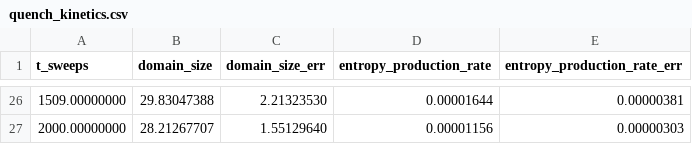
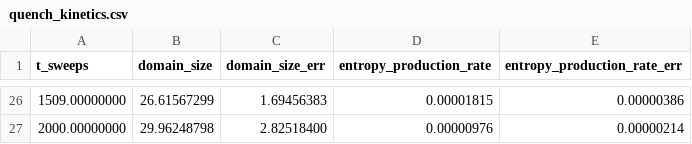
Before and after one commit to djangothompson12-alt/ising-monte-carlo, a CSV file: model_a/results/quench_kinetics.csv, drawn as a sheet; only a part is shown, gaps mark what is left out; the diff covers the shown part only.

```diff
--- a/model_a/results/quench_kinetics.csv
+++ b/model_a/results/quench_kinetics.csv
@@ -26,2 +26,2 @@ t_sweeps,domain_size,domain_size_err,entropy_production_rate,entropy_production_
-1509.00000000,29.83047388,2.21323530,0.00001644,0.00000381
-2000.00000000,28.21267707,1.55129640,0.00001156,0.00000303
+1509.00000000,26.61567299,1.69456383,0.00001815,0.00000386
+2000.00000000,29.96248798,2.82518400,0.00000976,0.00000214
```
Also changed, not shown: 96 edited cells elsewhere in this file, model_b/results/kawasaki_kinetics.csv, 18 other files.
